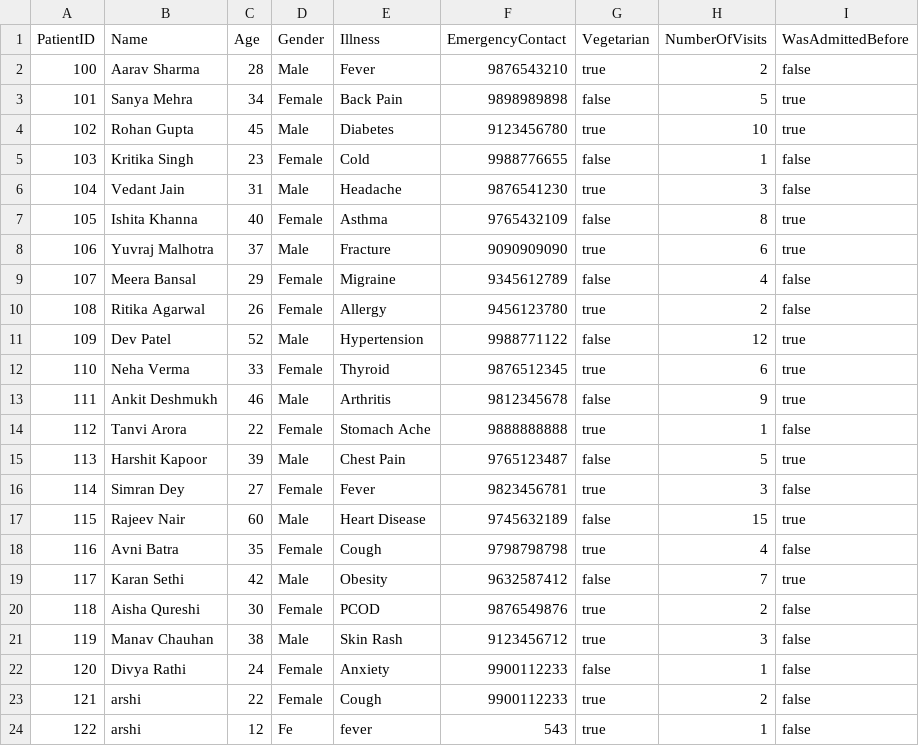
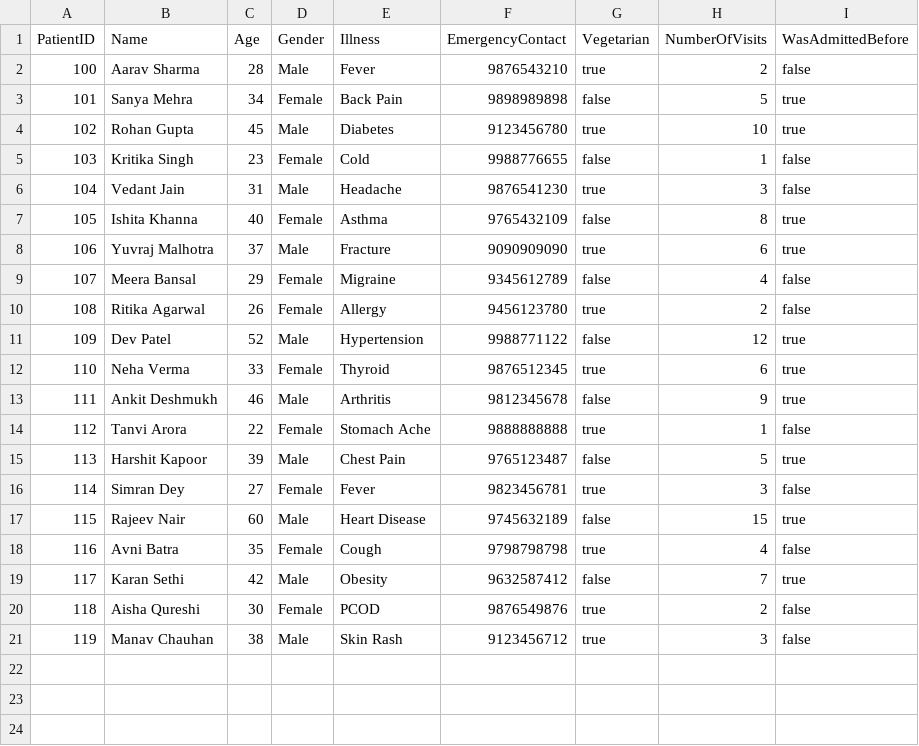
Before and after one commit to Arshiya-Gupta157/HealthAdministrationSuite, a CSV file: data/Patients.csv, drawn as a sheet; the diff names each change by its address in the sheet, - before the commit and + after, or states it on an @@ line.

```diff
--- a/data/Patients.csv
+++ b/data/Patients.csv
-row 22: 120 | Divya Rathi | 24 | Female | Anxiety | 9900112233 | false | 1 | false
-row 23: 121 | arshi | 22 | Female | Cough | 9900112233 | true | 2 | false
-row 24: 122 | arshi | 12 | Fe | fever | 543 | true | 1 | false
```
Also changed, not shown: data/Doctors.csv, data/Menu.csv, 32 other files.
